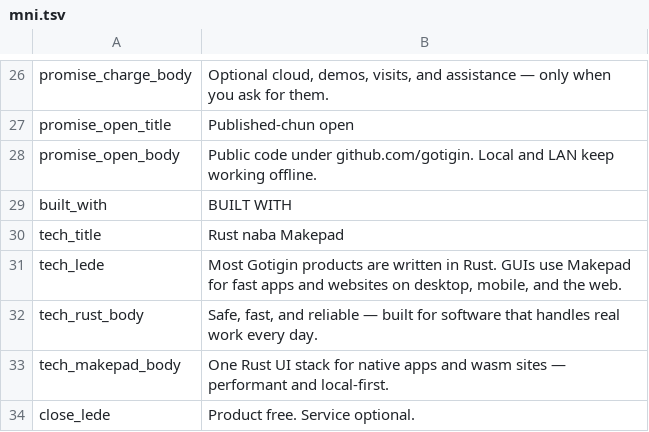
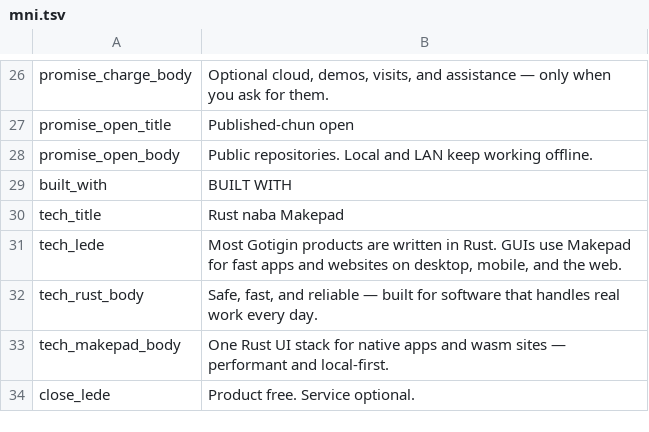
Before and after one commit to gotigin/domain, a TSV file: sites/gotigin-website/translations/mni.tsv, drawn as a sheet; only a part is shown, gaps mark what is left out.

```diff
--- a/sites/gotigin-website/translations/mni.tsv
+++ b/sites/gotigin-website/translations/mni.tsv
@@ -27,3 +27,3 @@ promise_charge_body	Optional cloud, demos, visits, and assistance — only when
 promise_open_title	Published-chun open
-promise_open_body	Public code under github.com/gotigin. Local and LAN keep working offline.
+promise_open_body	Public repositories. Local and LAN keep working offline.
 built_with	BUILT WITH
```
Also changed, not shown: sites/gotigin-website/translations/bo.tsv, sites/gotigin-website/translations/pa.tsv, 1 other file.
